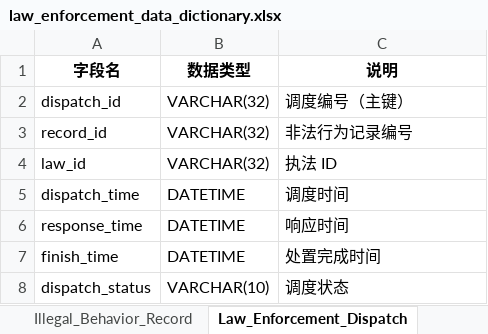
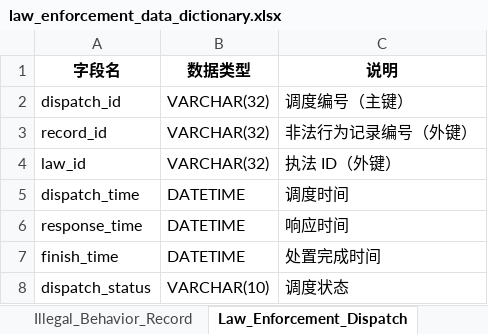
Before and after one commit to ziawerquart/national-park-management-system, an Excel workbook: docs/data_dictionary/law_enforcement/law_enforcement_data_dictionary.xlsx, sheet Law_Enforcement_Dispatch, drawn as a sheet; values as stored, in another font and other column widths than the file's, no borders; the diff names each change by its address in the sheet, - before the commit and + after, or states it on an @@ line.

```diff
--- a/docs/data_dictionary/law_enforcement/law_enforcement_data_dictionary.xlsx (sheet Law_Enforcement_Dispatch)
+++ b/docs/data_dictionary/law_enforcement/law_enforcement_data_dictionary.xlsx (sheet Law_Enforcement_Dispatch)
-C3 (说明): 非法行为记录编号
+C3 (说明): 非法行为记录编号（外键）
-C4 (说明): 执法 ID
+C4 (说明): 执法 ID（外键）
```
Also changed, not shown: sheet Video_Monitor_Point, sheet Illegal_Behavior_Record, sheet Law_Enforcement_Officer, other sheet tabs.
